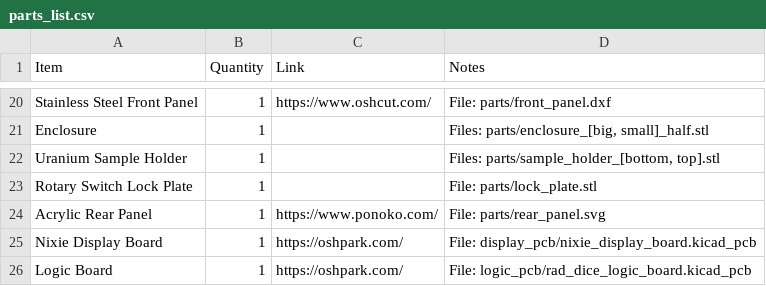
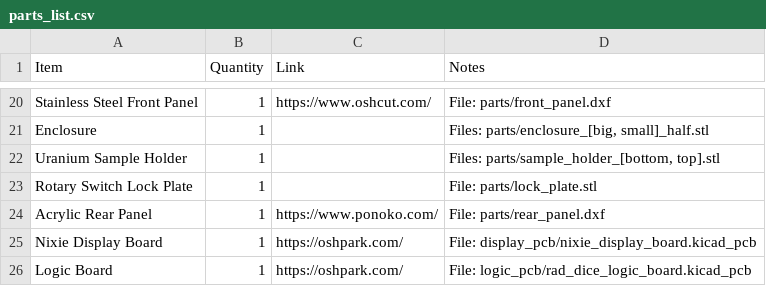
Before and after one commit to nategri/chernobyl_dice, a CSV file: parts_list.csv, drawn as a sheet; only a part is shown, gaps mark what is left out.

Commit message:
fix parts list

```diff
--- a/parts_list.csv
+++ b/parts_list.csv
@@ -23,3 +23,3 @@ Uranium Sample Holder,1,,"Files: parts/sample_holder_[bottom, top].stl"
 Rotary Switch Lock Plate,1,,File: parts/lock_plate.stl
-Acrylic Rear Panel,1,https://www.ponoko.com/,File: parts/rear_panel.svg
+Acrylic Rear Panel,1,https://www.ponoko.com/,File: parts/rear_panel.dxf
 Nixie Display Board,1,https://oshpark.com/,File: display_pcb/nixie_display_board.kicad_pcb
```
Also changed, not shown: 2 other files.
